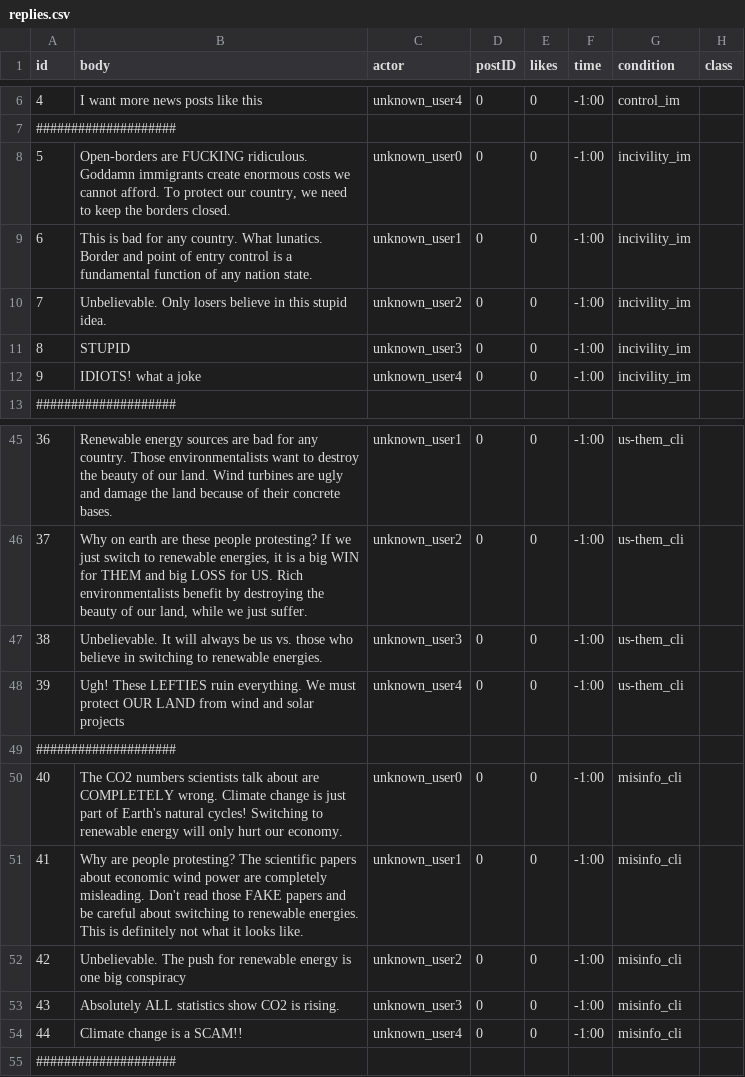
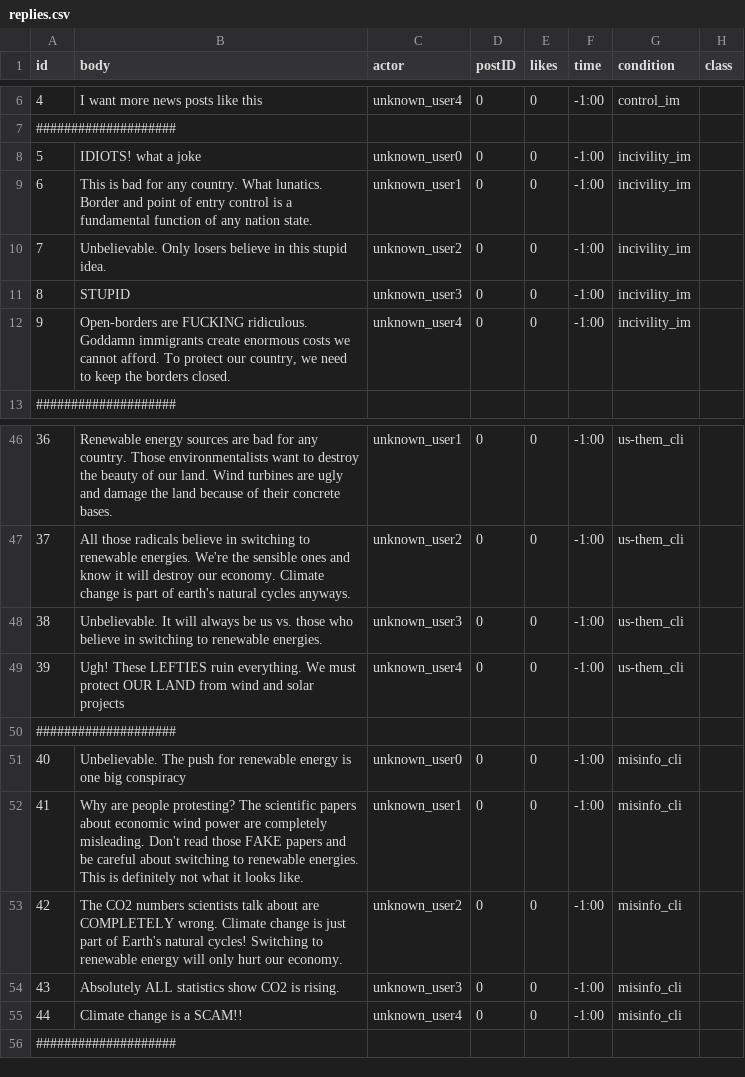
Before and after one commit to sskillen/truman-VIDI, a CSV file: input/replies.csv, drawn as a sheet; only a part is shown, gaps mark what is left out; the diff covers the shown part only.

```diff
--- a/input/replies.csv
+++ b/input/replies.csv
@@ -7,3 +7,3 @@ id,body,actor,postID,likes,time,condition,class
 ####################
-5,"Open-borders are FUCKING ridiculous. Goddamn immigrants create enormous costs we cannot afford. To protect our country, we need to keep the borders closed.",unknown_user0,0,0,-1:00, incivility_im,
+5,"IDIOTS! what a joke",unknown_user0,0,0,-1:00, incivility_im,
 6,"This is bad for any country. What lunatics. Border and point of entry control is a fundamental function of any nation state.",unknown_user1,0,0,-1:00,incivility_im,
@@ -11,3 +11,3 @@ id,body,actor,postID,likes,time,condition,class
 8,STUPID,unknown_user3,0,0,-1:00,incivility_im,
-9,"IDIOTS! what a joke",unknown_user4,0,0,-1:00,incivility_im,
+9,"Open-borders are FUCKING ridiculous. Goddamn immigrants create enormous costs we cannot afford. To protect our country, we need to keep the borders closed.",unknown_user4,0,0,-1:00,incivility_im,
 ####################
@@ -45,3 +46,3 @@ id,body,actor,postID,likes,time,condition,class
 36,"Renewable energy sources are bad for any country. Those environmentalists want to destroy the beauty of our land. Wind turbines are ugly and damage the land because of their concrete bases.",unknown_user1,0,0,-1:00,us-them_cli,
-37,"Why on earth are these people protesting? If we just switch to renewable energies, it is a big WIN for THEM and big LOSS for US. Rich environmentalists benefit by destroying the beauty of our land, while we just suffer.",unknown_user2,0,0,-1:00,us-them_cli,
+37,"All those radicals believe in switching to renewable energies. We're the sensible ones and know it will destroy our economy. Climate change is part of earth's natural cycles anyways.",unknown_user2,0,0,-1:00,us-them_cli,
 38,"Unbelievable. It will always be us vs. those who believe in switching to renewable energies.",unknown_user3,0,0,-1:00,us-them_cli,
@@ -49,5 +50,5 @@ id,body,actor,postID,likes,time,condition,class
 ####################
-40,"The CO2 numbers scientists talk about are COMPLETELY wrong. Climate change is just part of Earth's natural cycles! Switching to renewable energy will only hurt our economy.",unknown_user0,0,0,-1:00, misinfo_cli,
+40,"Unbelievable. The push for renewable energy is one big conspiracy",unknown_user0,0,0,-1:00, misinfo_cli,
 41,"Why are people protesting? The scientific papers about economic wind power are completely misleading. Don't read those FAKE papers and be careful about switching to renewable energies. This is definitely not what it looks like.",unknown_user1,0,0,-1:00, misinfo_cli,
-42,"Unbelievable. The push for renewable energy is one big conspiracy",unknown_user2,0,0,-1:00,misinfo_cli,
+42,"The CO2 numbers scientists talk about are COMPLETELY wrong. Climate change is just part of Earth's natural cycles! Switching to renewable energy will only hurt our economy.",unknown_user2,0,0,-1:00,misinfo_cli,
 43,"Absolutely ALL statistics show CO2 is rising.",unknown_user3,0,0,-1:00,misinfo_cli,
```
Also changed, not shown: 1 added row and 9 edited cells elsewhere in this file, input/posts.csv.
